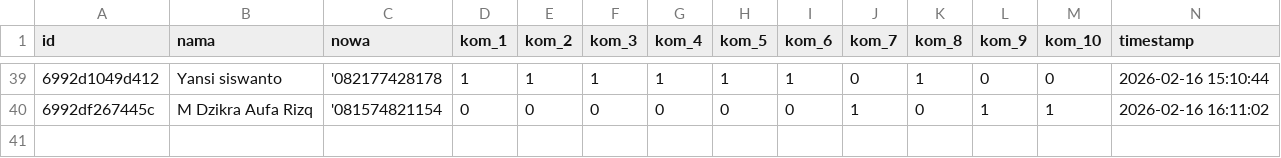
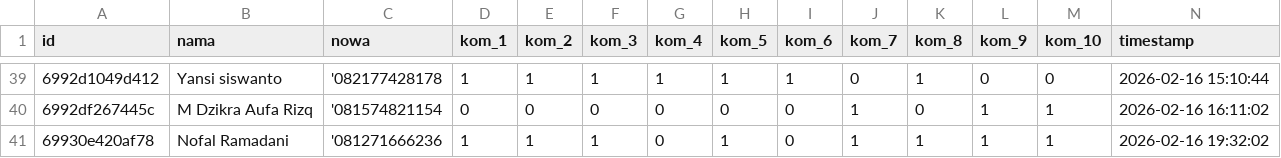
Before and after one commit to hamdanherta/klabelmasurdesainta, a CSV file: public/responses.csv, drawn as a sheet; only a part is shown, gaps mark what is left out.

Commit message:
update responses csv

```diff
--- a/public/responses.csv
+++ b/public/responses.csv
@@ -40 +40,2 @@ id,nama,nowa,kom_1,kom_2,kom_3,kom_4,kom_5,kom_6,kom_7,kom_8,kom_9,kom_10,timest
 6992df267445c,M Dzikra Aufa Rizq,'081574821154,0,0,0,0,0,0,1,0,1,1,2026-02-16 16:11:02
+69930e420af78,Nofal Ramadani,'081271666236,1,1,1,0,1,0,1,1,1,1,2026-02-16 19:32:02
```
